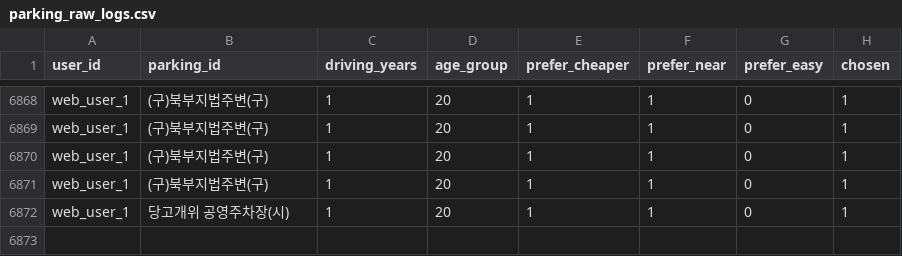
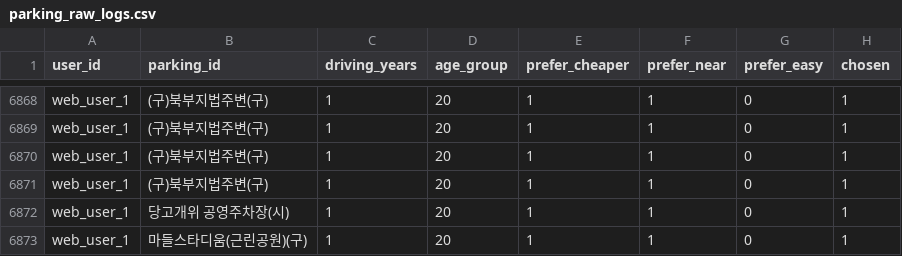
Before and after one commit to YEYE35/findParkingAreaa, a CSV file: ml/data/parking_raw_logs.csv, drawn as a sheet; only a part is shown, gaps mark what is left out.

```diff
--- a/ml/data/parking_raw_logs.csv
+++ b/ml/data/parking_raw_logs.csv
@@ -6872 +6872,2 @@ web_user_1,(구)북부지법주변(구),1,20,1,1,0,1
 web_user_1,당고개위 공영주차장(시),1,20,1,1,0,1
+web_user_1,마들스타디움(근린공원)(구),1,20,1,1,0,1
```
Also changed, not shown: 6 other files.
